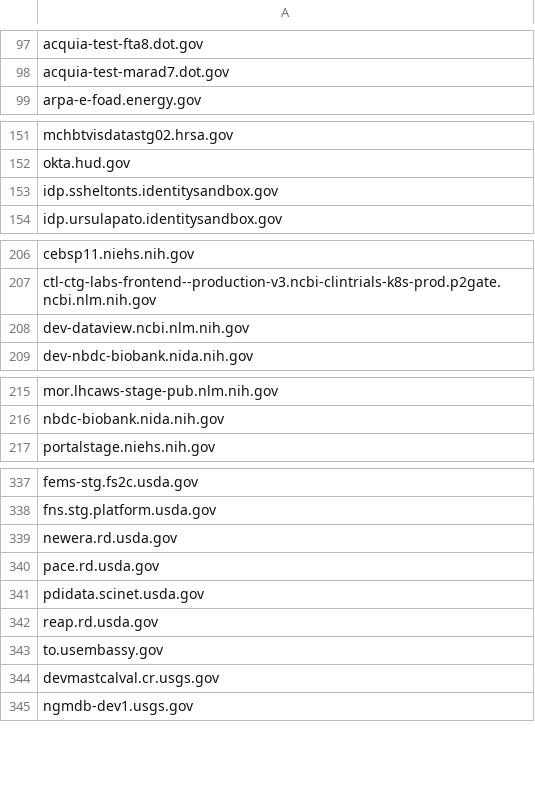
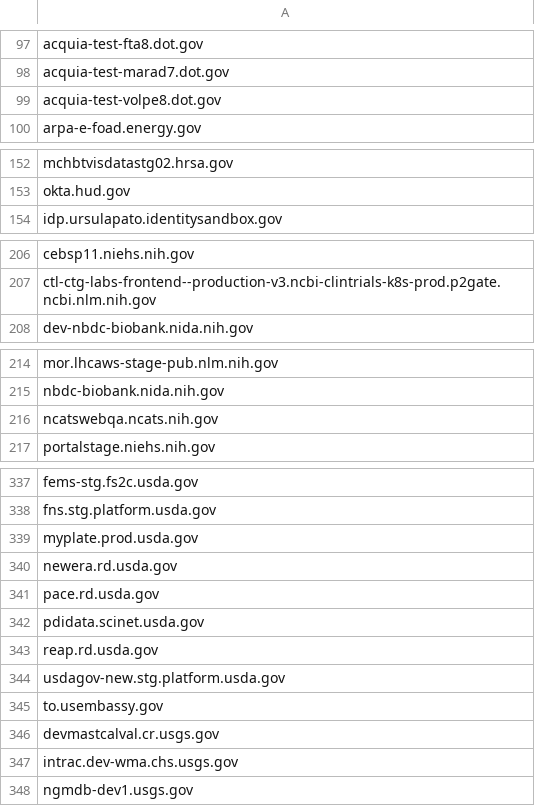
Before and after one commit to GSA/site-scanning-analysis, a CSV file: reports/missing-target-url-in-snapshot.csv, drawn as a sheet; only a part is shown, gaps mark what is left out; removed rows and columns are numbered as before the commit, all else as after; the diff covers the shown part only; the diff names each change by its address in the sheet, - before the commit and + after, or states it on an @@ line.

```diff
--- a/reports/missing-target-url-in-snapshot.csv
+++ b/reports/missing-target-url-in-snapshot.csv
+row 99: acquia-test-volpe8.dot.gov
-row 153: idp.ssheltonts.identitysandbox.gov
-row 208: dev-dataview.ncbi.nlm.nih.gov
+row 216: ncatswebqa.ncats.nih.gov
+row 339: myplate.prod.usda.gov
+row 344: usdagov-new.stg.platform.usda.gov
+row 347: intrac.dev-wma.chs.usgs.gov
```
Also changed, not shown: 1 removed row elsewhere in this file.
